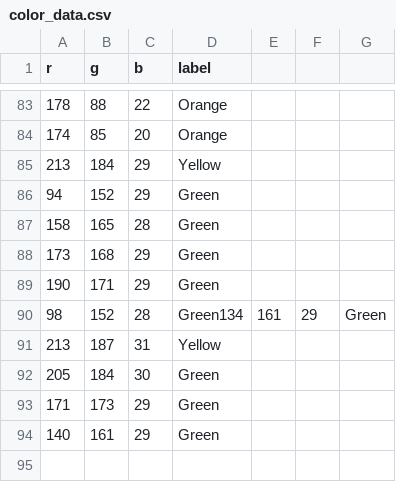
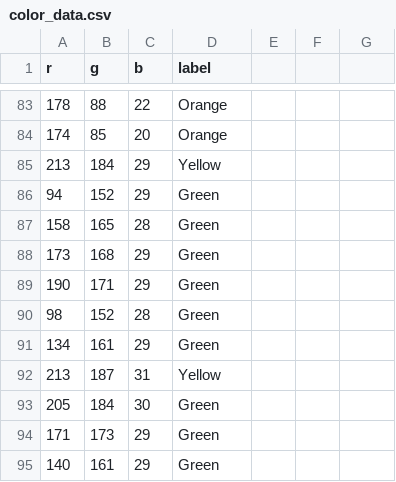
Before and after one commit to TTG3333/ecse211, a CSV file: Final-Project/project/collection/color_data.csv, drawn as a sheet; only a part is shown, gaps mark what is left out.

Commit message:
Fix missing newline

```diff
--- a/Final-Project/project/collection/color_data.csv
+++ b/Final-Project/project/collection/color_data.csv
@@ -89,3 +89,4 @@ r,g,b,label
 190,171,29,Green
-98,152,28,Green134,161,29,Green
+98,152,28,Green
+134,161,29,Green
 213,187,31,Yellow
```
